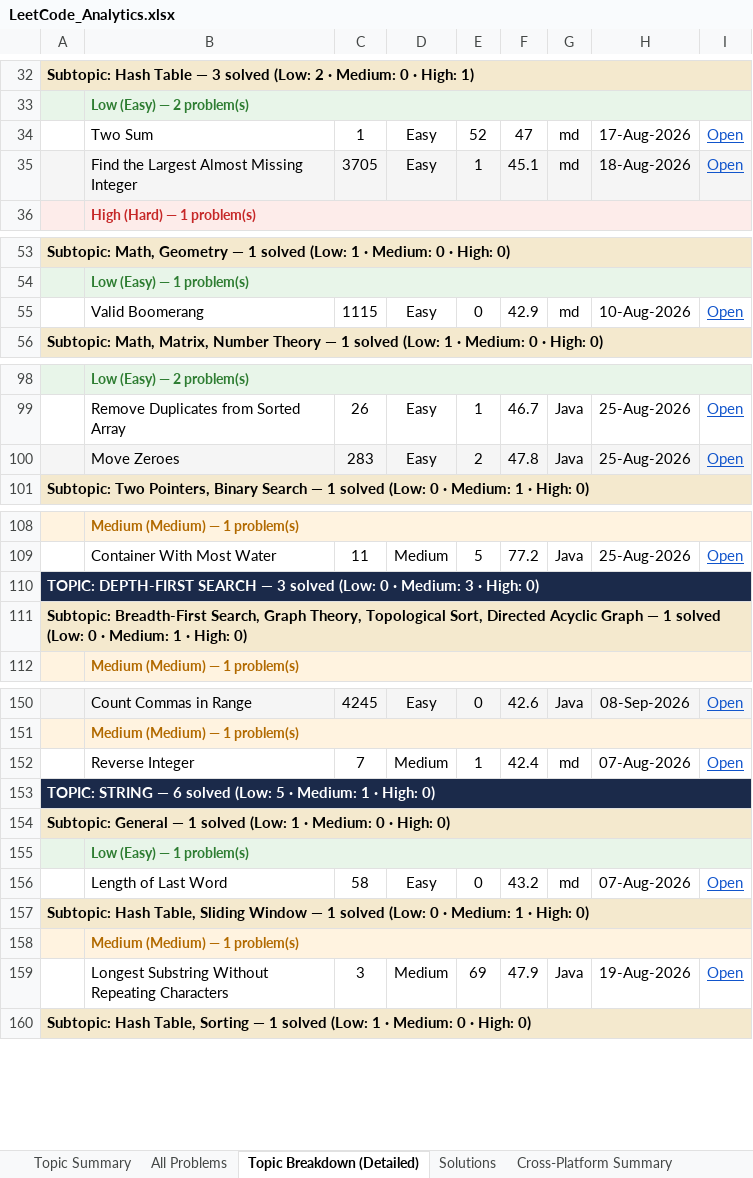
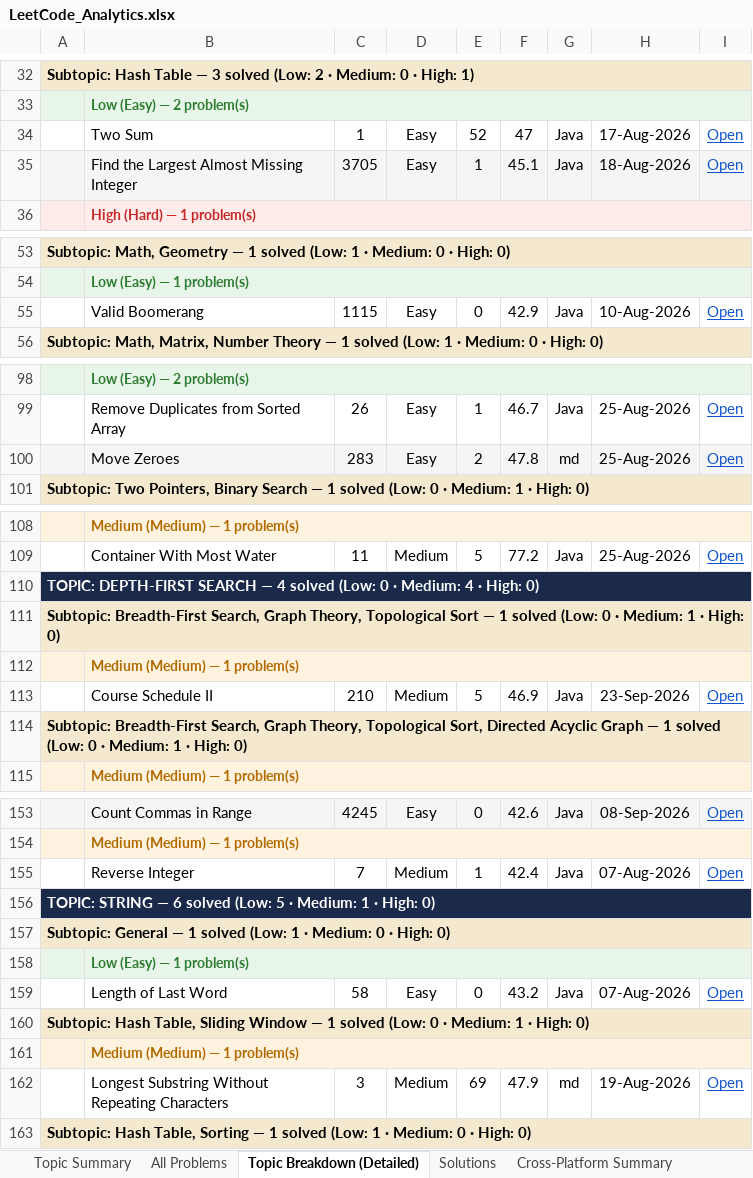
Before and after one commit to jaganathan-v/LeetCode_solutions, an Excel workbook: reports/LeetCode_Analytics.xlsx, sheet Topic Breakdown (Detailed), drawn as a sheet; only a part is shown, gaps mark what is left out; values as stored, in another font and other column widths than the file's, no borders; addresses are those after the commit; the diff covers the shown part only; the diff names each change by its address in the sheet, - before the commit and + after, or states it on an @@ line.

```diff
--- a/reports/LeetCode_Analytics.xlsx (sheet Topic Breakdown (Detailed))
+++ b/reports/LeetCode_Analytics.xlsx (sheet Topic Breakdown (Detailed))
-G34:G35: md
+G34:G35: Java
-G55: md
+G55: Java
-G100: Java
+G100: md
-A110: …SEARCH — 3 solved (Low: 0 · Medium: 3 · High:…
+A110: …SEARCH — 4 solved (Low: 0 · Medium: 4 · High:…
+row 111: Subtopic: Breadth-First Search, Graph Theory, Topological Sort — 1 solved (Low: 0 · Medium: 1 · High: 0)
+row 112:  | Medium (Medium) — 1 problem(s)
+row 113:  | Course Schedule II | 210 | Medium | 5 | 46.9 | Java | 23-Sep-2026 | Open
-G155: md
+G155: Java
-G159: md
+G159: Java
-G162: Java
+G162: md
```
Also changed, not shown: 2 edited cells elsewhere in this sheet, sheet Solutions, sheet All Problems, sheet Topic Summary, sheet Cross-Platform Summary, 1 other file.
